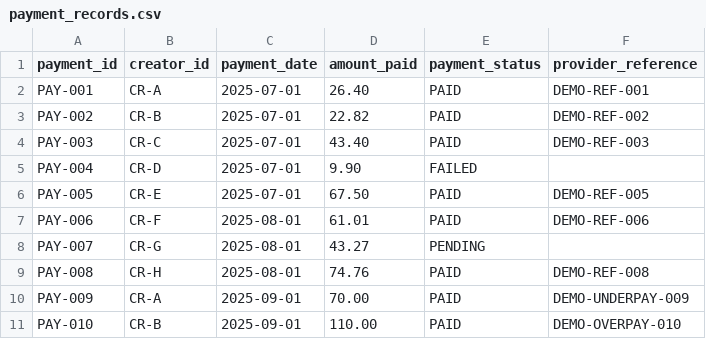
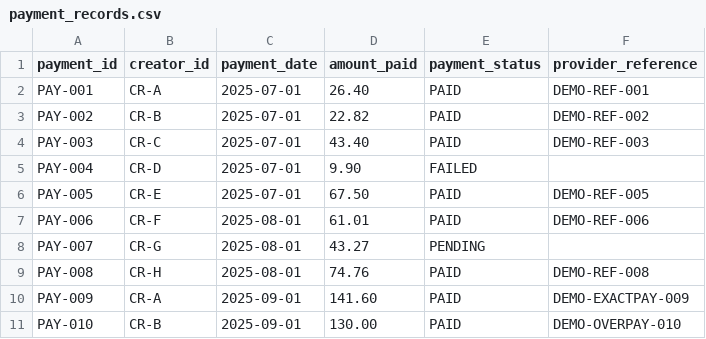
Before and after one commit to SherryHuProducts/creator-payout-ops, a CSV file: data/demo/payment_records.csv, drawn as a sheet.

```diff
--- a/data/demo/payment_records.csv
+++ b/data/demo/payment_records.csv
@@ -9,3 +9,3 @@ PAY-007,CR-G,2025-08-01,43.27,PENDING,
 PAY-008,CR-H,2025-08-01,74.76,PAID,DEMO-REF-008
-PAY-009,CR-A,2025-09-01,70.00,PAID,DEMO-UNDERPAY-009
-PAY-010,CR-B,2025-09-01,110.00,PAID,DEMO-OVERPAY-010
+PAY-009,CR-A,2025-09-01,141.60,PAID,DEMO-EXACTPAY-009
+PAY-010,CR-B,2025-09-01,130.00,PAID,DEMO-OVERPAY-010
```
Also changed, not shown: 3 other files.
